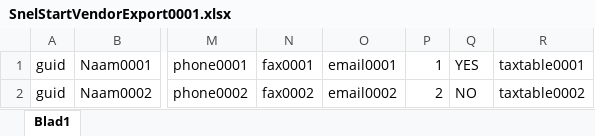
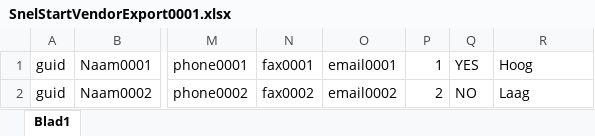
Before and after one commit to jan438/GnuCash-2.6.5-importer, an Excel workbook: SnelStartVendorExport0001.xlsx, sheet Blad1, drawn as a sheet; only a part is shown, gaps mark what is left out; values as stored, in another font and other column widths than the file's, no borders; the diff names each change by its address in the sheet, - before the commit and + after, or states it on an @@ line.

```diff
--- a/SnelStartVendorExport0001.xlsx (sheet Blad1)
+++ b/SnelStartVendorExport0001.xlsx (sheet Blad1)
-R1: taxtable0001
+R1: Hoog
-R2: taxtable0002
+R2: Laag
```
Also changed, not shown: 5 other files.
